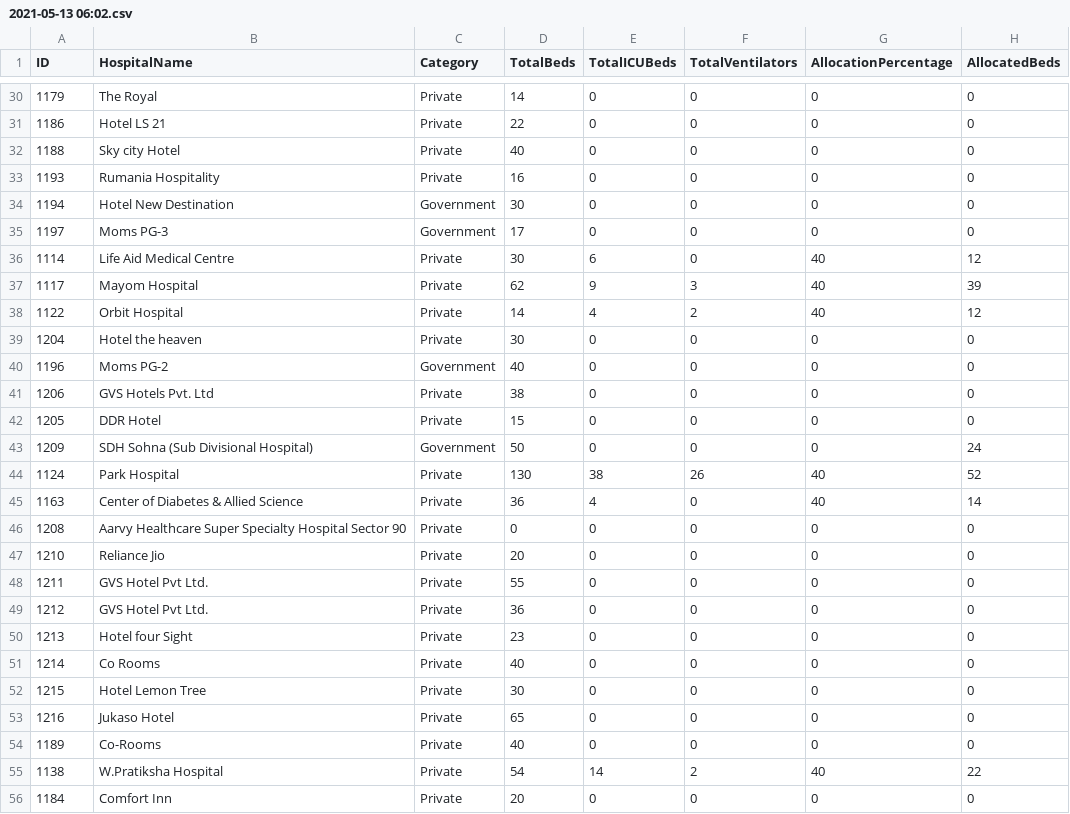
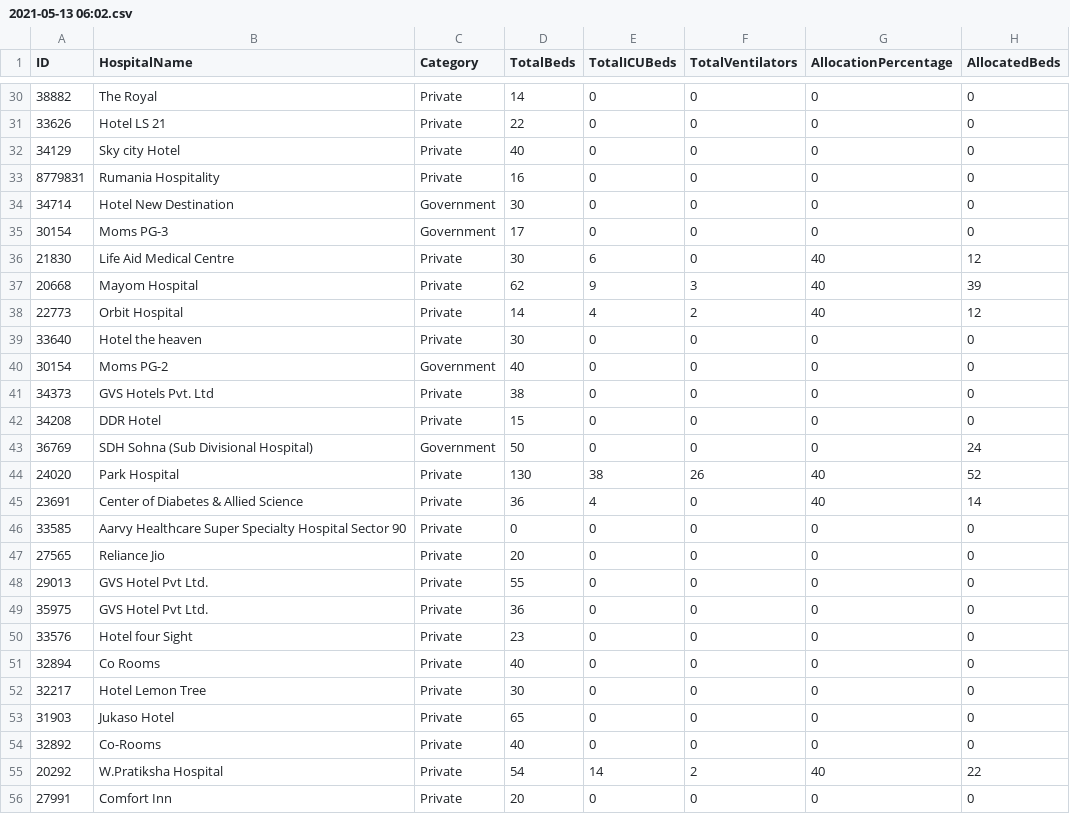
Before and after one commit to gurmanbh/gurugram-beds-scraper, a CSV file: data/files/2021-05-13 06:02.csv, drawn as a sheet; only a part is shown, gaps mark what is left out; the diff covers the shown part only; the diff names each change by its address in the sheet, - before the commit and + after, or states it on an @@ line.

```diff
--- a/data/files/2021-05-13 06:02.csv
+++ b/data/files/2021-05-13 06:02.csv
-A30 (ID): 1179
+A30 (ID): 38882
-A31 (ID): 1186
+A31 (ID): 33626
-A32 (ID): 1188
+A32 (ID): 34129
-A33 (ID): 1193
+A33 (ID): 8779831
-A34 (ID): 1194
+A34 (ID): 34714
-A35 (ID): 1197
+A35 (ID): 30154
-A36 (ID): 1114
+A36 (ID): 21830
-A37 (ID): 1117
+A37 (ID): 20668
-A38 (ID): 1122
+A38 (ID): 22773
-A39 (ID): 1204
+A39 (ID): 33640
-A40 (ID): 1196
+A40 (ID): 30154
-A41 (ID): 1206
+A41 (ID): 34373
-A42 (ID): 1205
+A42 (ID): 34208
-A43 (ID): 1209
+A43 (ID): 36769
-A44 (ID): 1124
+A44 (ID): 24020
-A45 (ID): 1163
+A45 (ID): 23691
-A46 (ID): 1208
+A46 (ID): 33585
-A47 (ID): 1210
+A47 (ID): 27565
-A48 (ID): 1211
+A48 (ID): 29013
-A49 (ID): 1212
+A49 (ID): 35975
-A50 (ID): 1213
+A50 (ID): 33576
-A51 (ID): 1214
+A51 (ID): 32894
-A52 (ID): 1215
+A52 (ID): 32217
-A53 (ID): 1216
+A53 (ID): 31903
-A54 (ID): 1189
+A54 (ID): 32892
-A55 (ID): 1138
+A55 (ID): 20292
-A56 (ID): 1184
+A56 (ID): 27991
```
Also changed, not shown: 61 edited cells elsewhere in this file.
